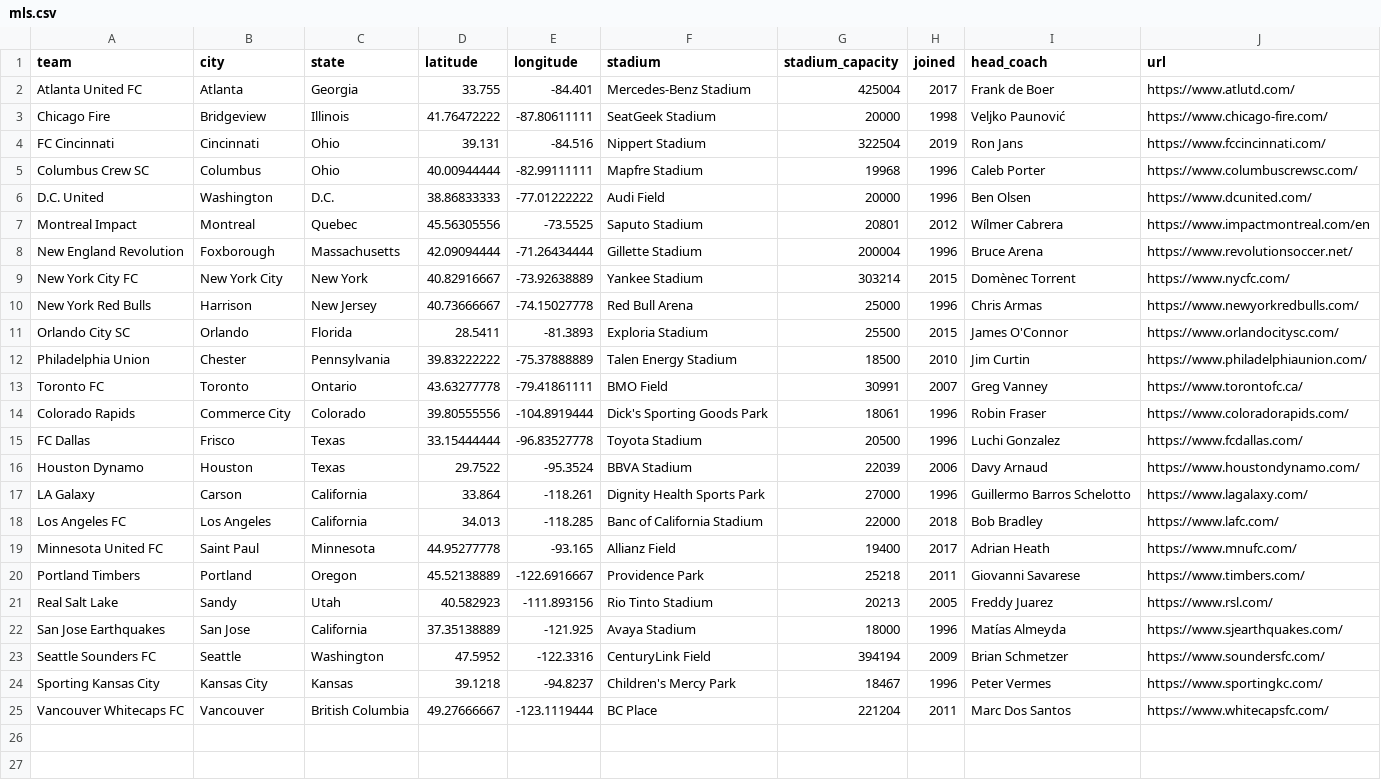
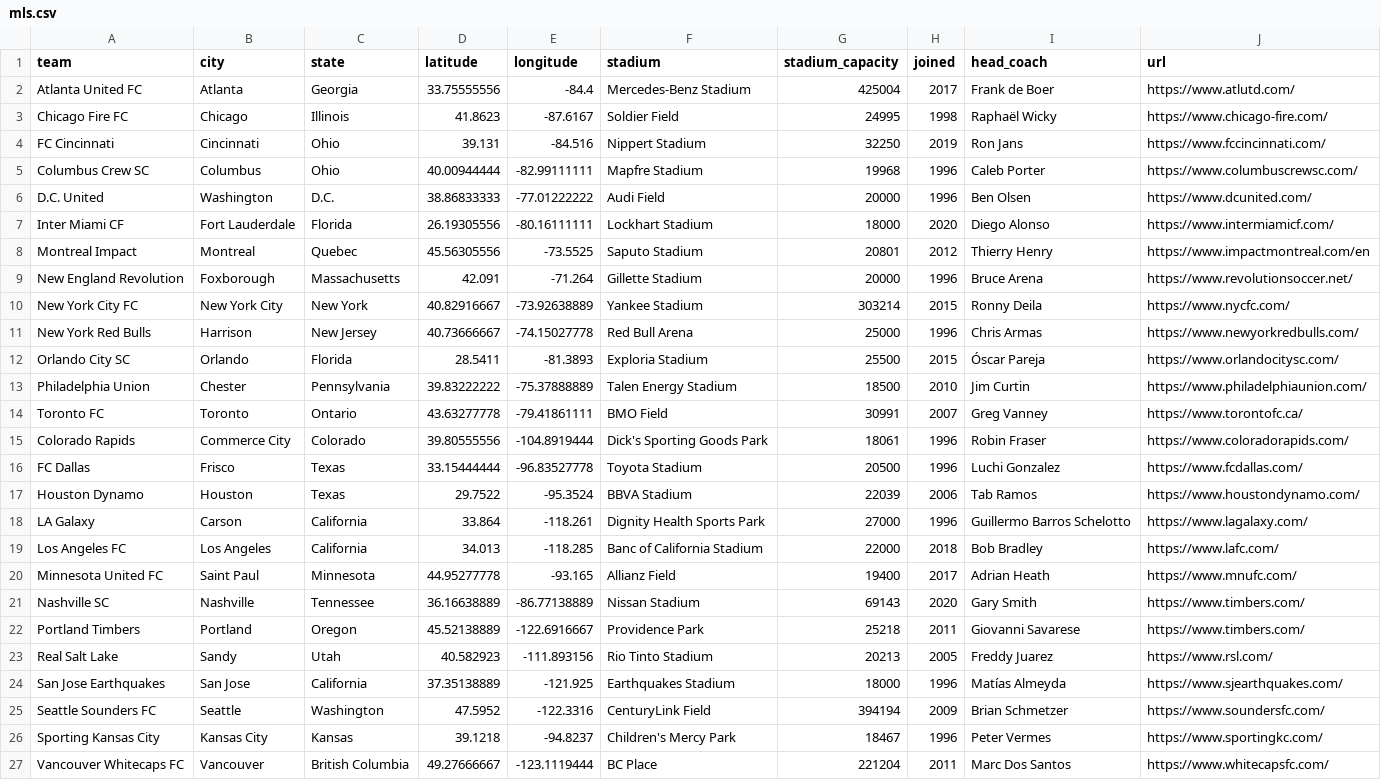
Before and after one commit to aaronrahman326/usa-soccer, a CSV file: mls.csv, drawn as a sheet.

Commit message:
MLS Updates  2020

```diff
--- a/mls.csv
+++ b/mls.csv
@@ -1,12 +1,13 @@
 team,city,state,latitude,longitude,stadium,stadium_capacity,joined,head_coach,url
-Atlanta United FC,Atlanta,Georgia,33.755,-84.401,Mercedes-Benz Stadium,425004,2017,Frank de Boer,https://www.atlutd.com/
-Chicago Fire,Bridgeview,Illinois,41.76472222,-87.80611111,SeatGeek Stadium,20000,1998,Veljko Paunović,https://www.chicago-fire.com/
-FC Cincinnati,Cincinnati,Ohio,39.131,-84.516,Nippert Stadium,322504,2019,Ron Jans,https://www.fccincinnati.com/
+Atlanta United FC,Atlanta,Georgia,33.75555556,-84.4,Mercedes-Benz Stadium,425004,2017,Frank de Boer,https://www.atlutd.com/
+Chicago Fire FC,Chicago,Illinois,41.8623,-87.6167,Soldier Field,24995,1998,Raphaël Wicky,https://www.chicago-fire.com/
+FC Cincinnati,Cincinnati,Ohio,39.131,-84.516,Nippert Stadium,32250,2019,Ron Jans,https://www.fccincinnati.com/
 Columbus Crew SC,Columbus,Ohio,40.00944444,-82.99111111,Mapfre Stadium,19968,1996,Caleb Porter,https://www.columbuscrewsc.com/
 D.C. United,Washington,D.C.,38.86833333,-77.01222222,Audi Field,20000,1996,Ben Olsen,https://www.dcunited.com/
-Montreal Impact,Montreal,Quebec,45.56305556,-73.5525,Saputo Stadium,20801,2012,Wílmer Cabrera,https://www.impactmontreal.com/en
-New England Revolution,Foxborough,Massachusetts,42.09094444,-71.26434444,Gillette Stadium,200004,1996,Bruce Arena,https://www.revolutionsoccer.net/
-New York City FC,New York City,New York,40.82916667,-73.92638889,Yankee Stadium,303214,2015,Domènec Torrent,https://www.nycfc.com/
+Inter Miami CF,Fort Lauderdale,Florida,26.19305556,-80.16111111,Lockhart Stadium,18000,2020,Diego Alonso,https://www.intermiamicf.com/
+Montreal Impact,Montreal,Quebec,45.56305556,-73.5525,Saputo Stadium,20801,2012,Thierry Henry,https://www.impactmontreal.com/en
+New England Revolution,Foxborough,Massachusetts,42.091,-71.264,Gillette Stadium,20000,1996,Bruce Arena,https://www.revolutionsoccer.net/
+New York City FC,New York City,New York,40.82916667,-73.92638889,Yankee Stadium,303214,2015,Ronny Deila,https://www.nycfc.com/
 New York Red Bulls,Harrison,New Jersey,40.73666667,-74.15027778,Red Bull Arena,25000,1996,Chris Armas,https://www.newyorkredbulls.com/
-Orlando City SC,Orlando,Florida,28.5411,-81.3893,Exploria Stadium,25500,2015,James O'Connor,https://www.orlandocitysc.com/
+Orlando City SC,Orlando,Florida,28.5411,-81.3893,Exploria Stadium,25500,2015,Óscar Pareja,https://www.orlandocitysc.com/
 Philadelphia Union,Chester,Pennsylvania,39.83222222,-75.37888889,Talen Energy Stadium,18500,2010,Jim Curtin,https://www.philadelphiaunion.com/
@@ -15,3 +16,3 @@ Colorado Rapids,Commerce City,Colorado,39.80555556,-104.8919444,Dick's Sporting
 FC Dallas,Frisco,Texas,33.15444444,-96.83527778,Toyota Stadium,20500,1996,Luchi Gonzalez,https://www.fcdallas.com/
-Houston Dynamo,Houston,Texas,29.7522,-95.3524,BBVA Stadium,22039,2006,Davy Arnaud,https://www.houstondynamo.com/
+Houston Dynamo,Houston,Texas,29.7522,-95.3524,BBVA Stadium,22039,2006,Tab Ramos,https://www.houstondynamo.com/
 LA Galaxy,Carson,California,33.864,-118.261,Dignity Health Sports Park,27000,1996,Guillermo Barros Schelotto,https://www.lagalaxy.com/
@@ -19,5 +20,6 @@ Los Angeles FC,Los Angeles,California,34.013,-118.285,Banc of California Stadium
 Minnesota United FC,Saint Paul,Minnesota,44.95277778,-93.165,Allianz Field,19400,2017,Adrian Heath,https://www.mnufc.com/
+Nashville SC,Nashville,Tennessee,36.16638889,-86.77138889,Nissan Stadium,69143,2020,Gary Smith,https://www.timbers.com/
 Portland Timbers,Portland,Oregon,45.52138889,-122.6916667,Providence Park,25218,2011,Giovanni Savarese,https://www.timbers.com/
 Real Salt Lake,Sandy,Utah,40.582923,-111.893156,Rio Tinto Stadium,20213,2005,Freddy Juarez,https://www.rsl.com/
-San Jose Earthquakes,San Jose,California,37.35138889,-121.925,Avaya Stadium,18000,1996,Matías Almeyda,https://www.sjearthquakes.com/
+San Jose Earthquakes,San Jose,California,37.35138889,-121.925,Earthquakes Stadium,18000,1996,Matías Almeyda,https://www.sjearthquakes.com/
 Seattle Sounders FC,Seattle,Washington,47.5952,-122.3316,CenturyLink Field,394194,2009,Brian Schmetzer,https://www.soundersfc.com/
```
